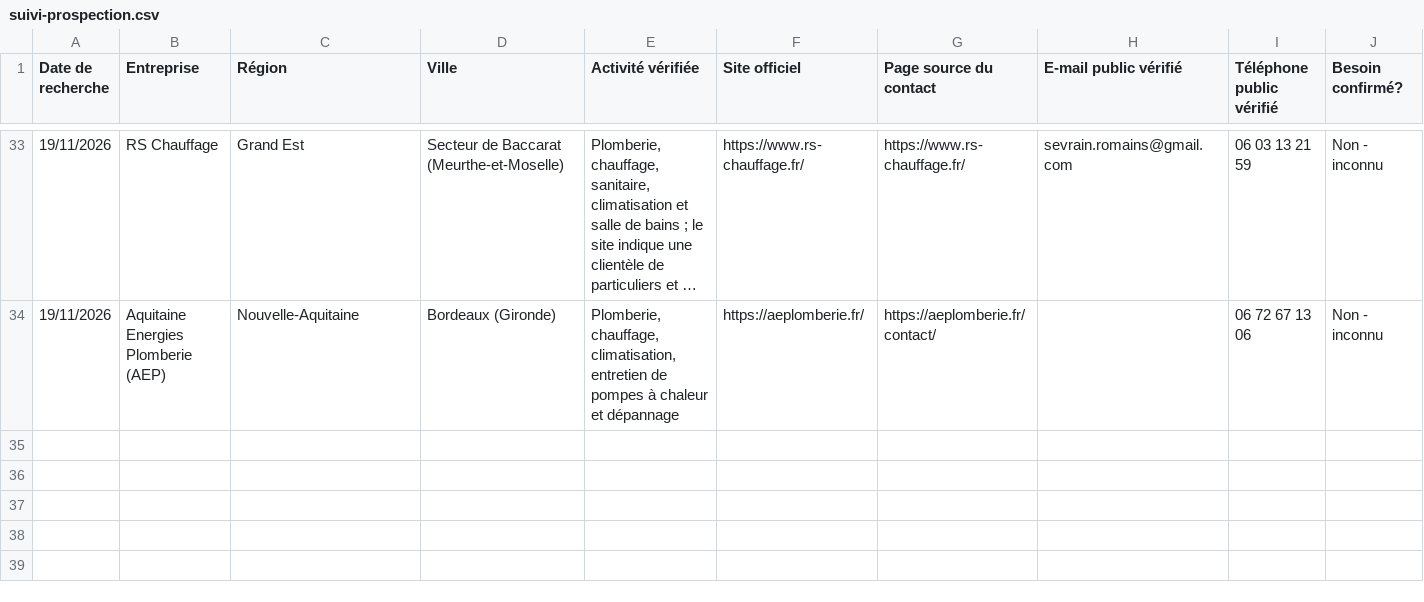
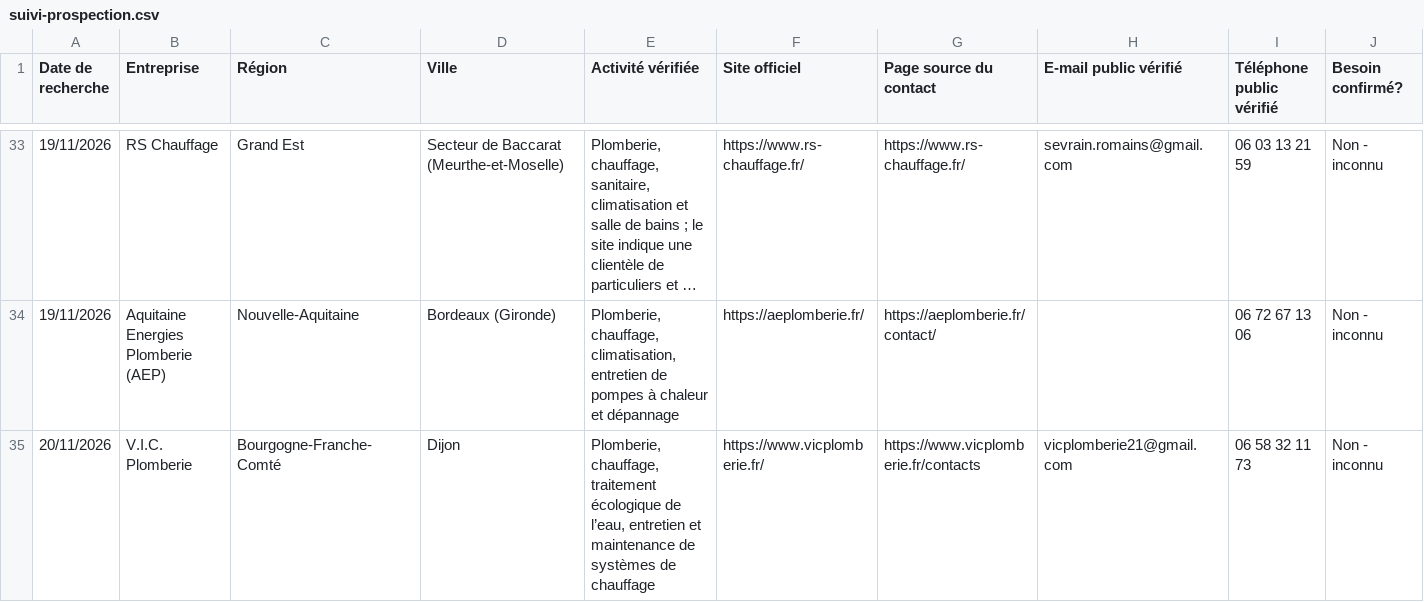
Before and after one commit to Tabandfiles/tableaux-et-methodes, a CSV file: suivi-prospection.csv, drawn as a sheet; only a part is shown, gaps mark what is left out; long unchanged cells end in …; rows hold the shown columns only; the diff names each change by its address in the sheet, - before the commit and + after, or states it on an @@ line.

Commit message:
Ajouter une piste officielle à Dijon avec réserve sur l'adresse

```diff
--- a/suivi-prospection.csv
+++ b/suivi-prospection.csv
+row 35: 20/11/2026 | V.I.C. Plomberie | Bourgogne-Franche-Comté | Dijon | Plomberie, chauffage, traitement écologique de l’eau, entretien et maintenance de systèmes de chauffage | https://www.vicplomberie.fr/ | https://www.vicplomberie.fr/contacts | vicplomberie21@gmail.com | 06 58 32 11 73 | Non - inconnu
```
